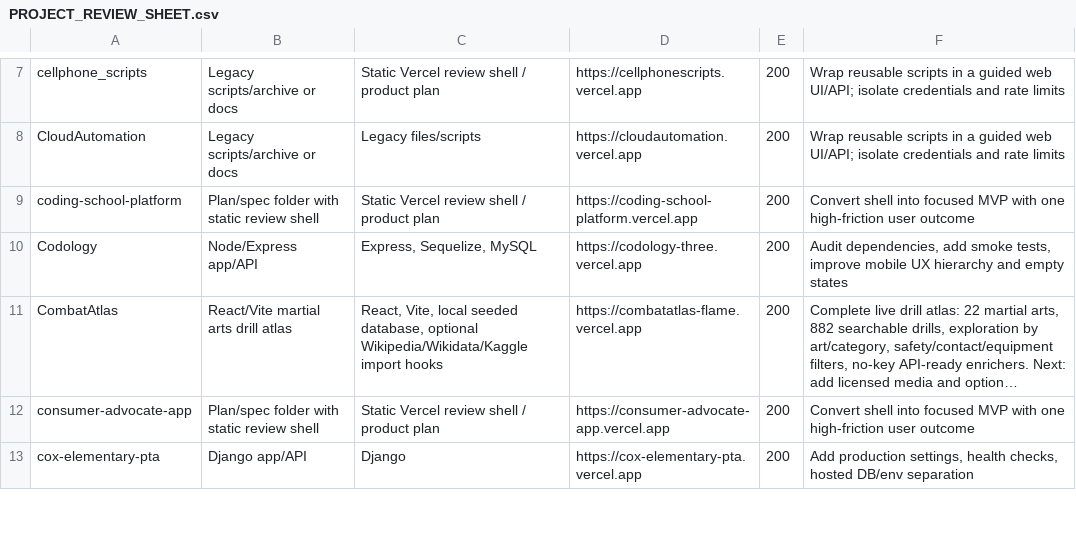
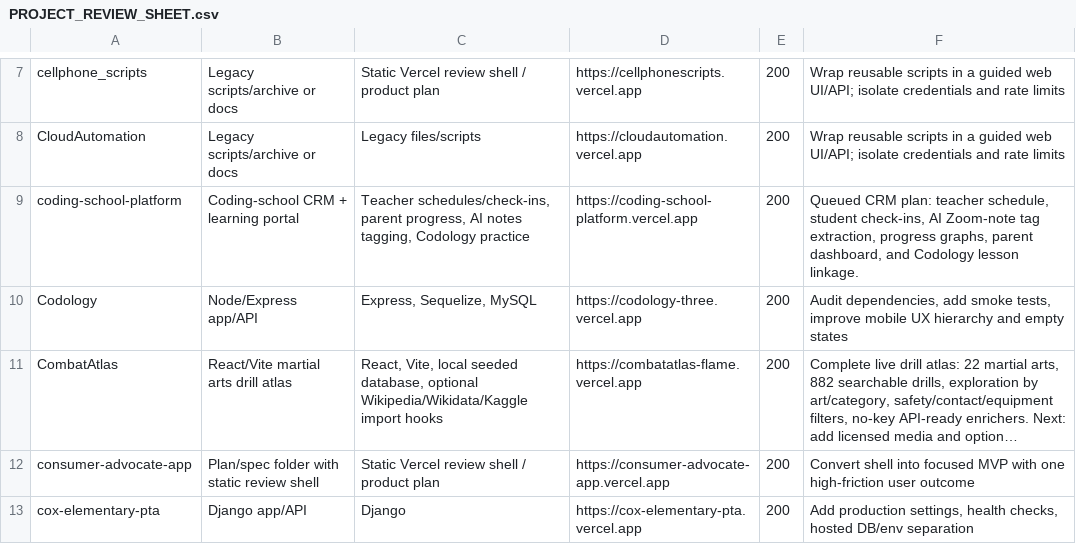
Before and after one commit to ItMeansBigMountain/CombatAtlas, a CSV file: projects/PROJECT_REVIEW_SHEET.csv, drawn as a sheet; only a part is shown, gaps mark what is left out; long unchanged cells end in ….

Commit message:
Queue coding school CRM implementation plan

```diff
--- a/projects/PROJECT_REVIEW_SHEET.csv
+++ b/projects/PROJECT_REVIEW_SHEET.csv
@@ -8,3 +8,3 @@ cellphone_scripts,Legacy scripts/archive or docs,Static Vercel review shell / pr
 CloudAutomation,Legacy scripts/archive or docs,Legacy files/scripts,https://cloudautomation.vercel.app,200,Wrap reusable scripts in a guided web UI/API; isolate credentials and rate limits
-coding-school-platform,Plan/spec folder with static review shell,Static Vercel review shell / product plan,https://coding-school-platform.vercel.app,200,Convert shell into focused MVP with one high-friction user outcome
+coding-school-platform,Coding-school CRM + learning portal,"Teacher schedules/check-ins, parent progress, AI notes tagging, Codology practice",https://coding-school-platform.vercel.app,200,"Queued CRM plan: teacher schedule, student check-ins, AI Zoom-note tag extraction, progress graphs, parent dashboard, and Codology lesson linkage."
 Codology,Node/Express app/API,"Express, Sequelize, MySQL",https://codology-three.vercel.app,200,"Audit dependencies, add smoke tests, improve mobile UX hierarchy and empty states"
```
Also changed, not shown: 5 other files.
